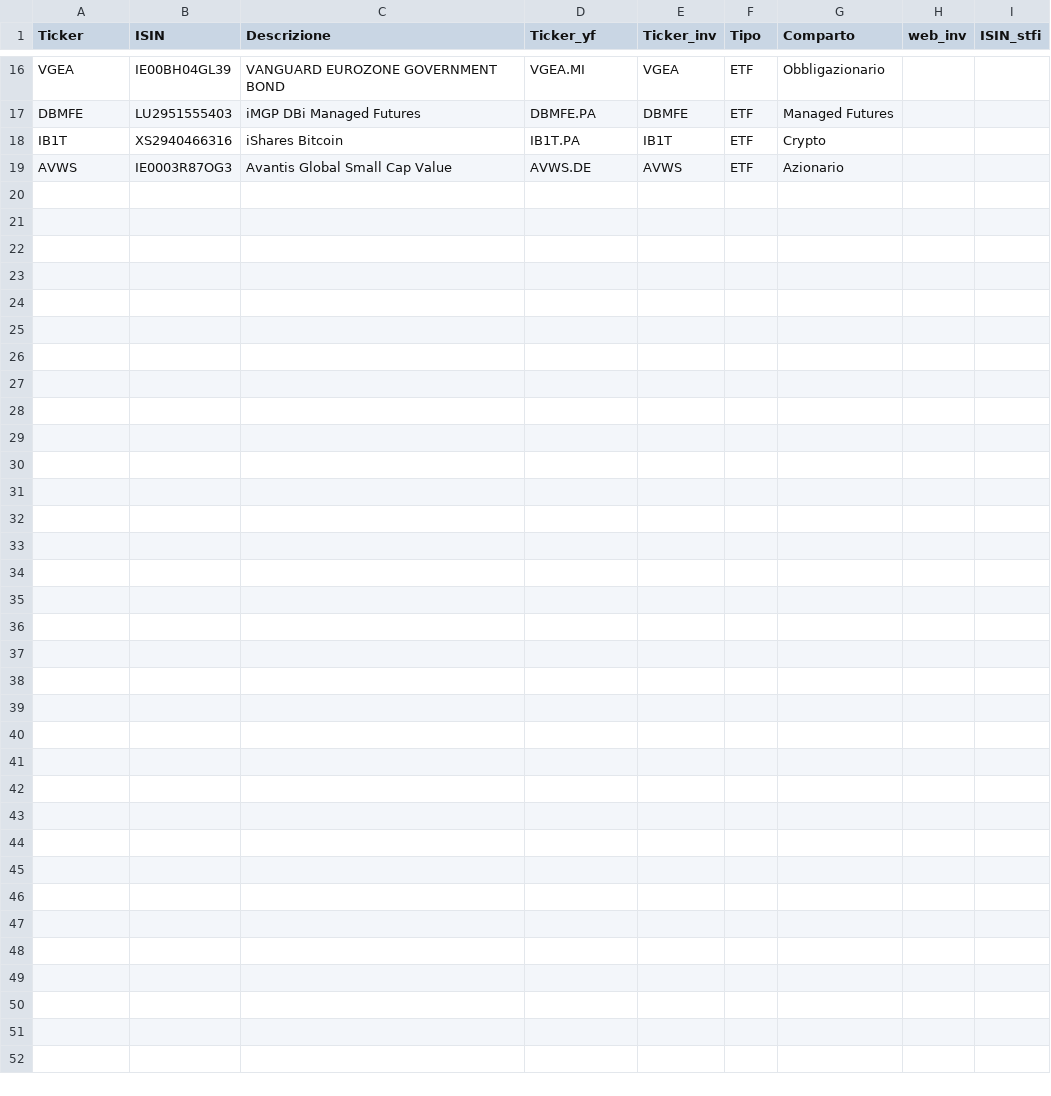
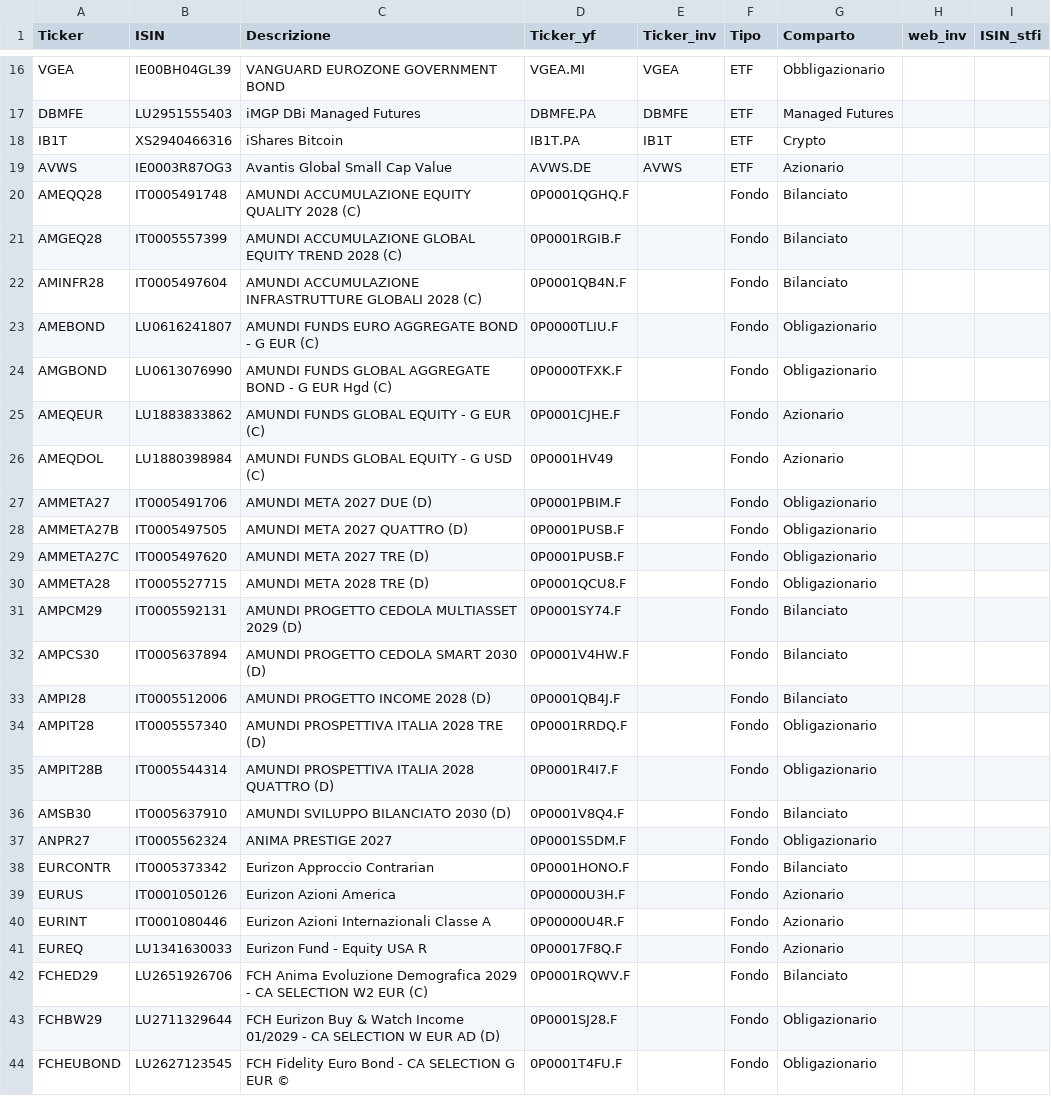
Before and after one commit to db10x/tracker, a CSV file: Anagrafica.csv, drawn as a sheet; only a part is shown, gaps mark what is left out.

```diff
--- a/Anagrafica.csv
+++ b/Anagrafica.csv
@@ -19 +19,26 @@ IB1T;XS2940466316;iShares Bitcoin;IB1T.PA;IB1T;ETF;Crypto;;
 AVWS;IE0003R87OG3;Avantis Global Small Cap Value;AVWS.DE;AVWS;ETF;Azionario;;
+AMEQQ28;IT0005491748;AMUNDI ACCUMULAZIONE EQUITY QUALITY 2028 (C);0P0001QGHQ.F;;Fondo;Bilanciato;;
+AMGEQ28;IT0005557399;AMUNDI ACCUMULAZIONE GLOBAL EQUITY TREND 2028 (C);0P0001RGIB.F;;Fondo;Bilanciato;;
+AMINFR28;IT0005497604;AMUNDI ACCUMULAZIONE INFRASTRUTTURE GLOBALI 2028 (C);0P0001QB4N.F;;Fondo;Bilanciato;;		
+AMEBOND;LU0616241807;AMUNDI FUNDS EURO AGGREGATE BOND - G EUR (C);0P0000TLIU.F;;Fondo;Obligazionario;;		
+AMGBOND;LU0613076990;AMUNDI FUNDS GLOBAL AGGREGATE BOND - G EUR Hgd (C);0P0000TFXK.F;;Fondo;Obligazionario;;		
+AMEQEUR;LU1883833862;AMUNDI FUNDS GLOBAL EQUITY - G EUR (C);0P0001CJHE.F;;Fondo;Azionario;;	
+AMEQDOL;LU1880398984;AMUNDI FUNDS GLOBAL EQUITY - G USD (C);0P0001HV49;;Fondo;Azionario;;
+AMMETA27;IT0005491706;AMUNDI META 2027 DUE (D);0P0001PBIM.F;;Fondo;Obligazionario;;
+AMMETA27B;IT0005497505;AMUNDI META 2027 QUATTRO (D);0P0001PUSB.F;;Fondo;Obligazionario;;
+AMMETA27C;IT0005497620;AMUNDI META 2027 TRE (D);0P0001PUSB.F;;Fondo;Obligazionario;;
+AMMETA28;IT0005527715;AMUNDI META 2028 TRE (D);0P0001QCU8.F;;Fondo;Obligazionario;;
+AMPCM29;IT0005592131;AMUNDI PROGETTO CEDOLA MULTIASSET 2029 (D);0P0001SY74.F;;Fondo;Bilanciato;;
+AMPCS30;IT0005637894;AMUNDI PROGETTO CEDOLA SMART 2030 (D);0P0001V4HW.F;;Fondo;Bilanciato;;
+AMPI28;IT0005512006;AMUNDI PROGETTO INCOME 2028 (D);0P0001QB4J.F;;Fondo;Bilanciato;;
+AMPIT28;IT0005557340;AMUNDI PROSPETTIVA ITALIA 2028 TRE (D);0P0001RRDQ.F;;Fondo;Obligazionario;;
+AMPIT28B;IT0005544314;AMUNDI PROSPETTIVA ITALIA 2028 QUATTRO (D);0P0001R4I7.F;;Fondo;Obligazionario;;
+AMSB30;IT0005637910;AMUNDI SVILUPPO BILANCIATO 2030 (D);0P0001V8Q4.F;;Fondo;Bilanciato;;
+ANPR27;IT0005562324;ANIMA PRESTIGE 2027;0P0001S5DM.F;;Fondo;Obligazionario;;
+EURCONTR;IT0005373342;Eurizon Approccio Contrarian;0P0001HONO.F;;Fondo;Bilanciato;;
+EURUS;IT0001050126;Eurizon Azioni America;0P00000U3H.F;;Fondo;Azionario;;
+EURINT;IT0001080446;Eurizon Azioni Internazionali Classe A;0P00000U4R.F;;Fondo;Azionario;;
+EUREQ;LU1341630033;Eurizon Fund - Equity USA R;0P00017F8Q.F;;Fondo;Azionario;;
+FCHED29;LU2651926706;FCH Anima Evoluzione Demografica 2029 - CA SELECTION W2 EUR (C);0P0001RQWV.F;;Fondo;Bilanciato;;
+FCHBW29;LU2711329644;FCH Eurizon Buy & Watch Income 01/2029 - CA SELECTION W EUR AD (D);0P0001SJ28.F;;Fondo;Obligazionario;;
+FCHEUBOND;LU2627123545;FCH Fidelity Euro Bond - CA SELECTION G EUR ©;0P0001T4FU.F;;Fondo;Obligazionario;;
```
Also changed, not shown: 5 other files.
